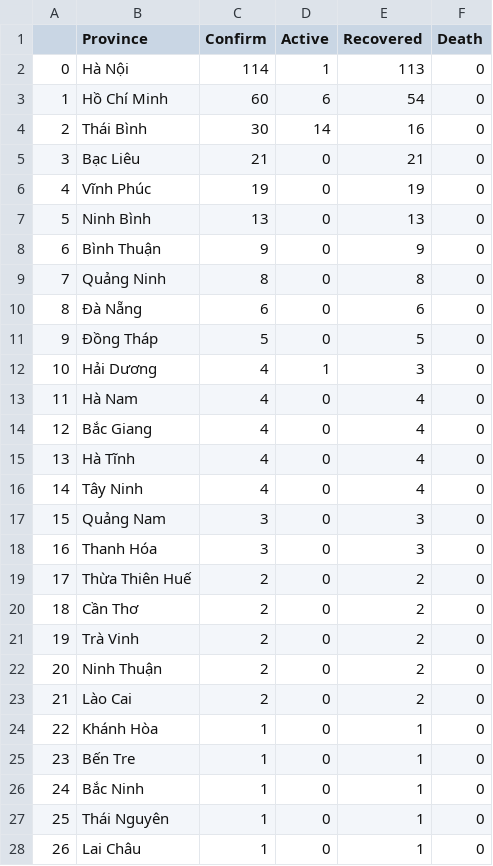
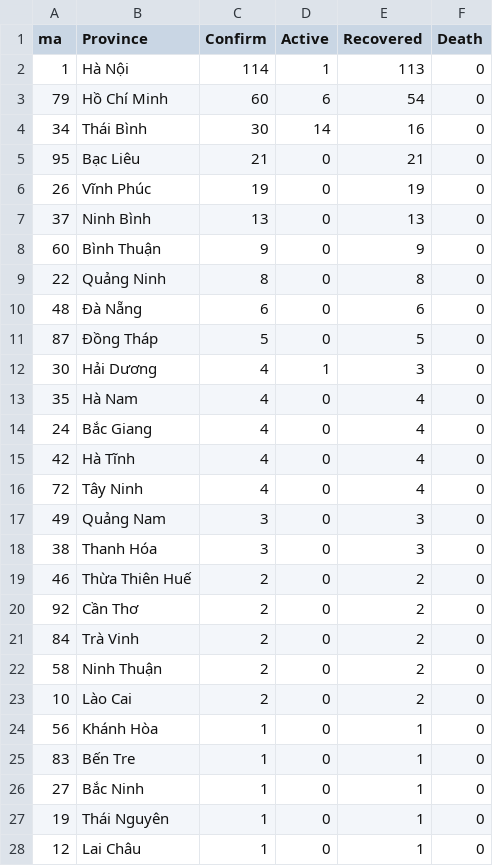
Before and after one commit to vvviet2908/DS-DV, a CSV file: covid19_province.csv, drawn as a sheet; only a part is shown; the diff covers the shown part only.

Commit message:
Add files via upload

```diff
--- a/covid19_province.csv
+++ b/covid19_province.csv
@@ -1,28 +1,28 @@
-,Province,Confirm,Active,Recovered,Death
-0,Hà Nội,114,1,113,0
-1,Hồ Chí Minh,60,6,54,0
-2,Thái Bình,30,14,16,0
-3,Bạc Liêu,21,0,21,0
-4,Vĩnh Phúc,19,0,19,0
-5,Ninh Bình,13,0,13,0
-6,Bình Thuận,9,0,9,0
-7,Quảng Ninh,8,0,8,0
-8,Đà Nẵng,6,0,6,0
-9,Đồng Tháp,5,0,5,0
-10,Hải Dương,4,1,3,0
-11,Hà Nam,4,0,4,0
-12,Bắc Giang,4,0,4,0
-13,Hà Tĩnh,4,0,4,0
-14,Tây Ninh,4,0,4,0
-15,Quảng Nam,3,0,3,0
-16,Thanh Hóa,3,0,3,0
-17,Thừa Thiên Huế,2,0,2,0
-18,Cần Thơ,2,0,2,0
-19,Trà Vinh,2,0,2,0
-20,Ninh Thuận,2,0,2,0
-21,Lào Cai,2,0,2,0
-22,Khánh Hòa,1,0,1,0
-23,Bến Tre,1,0,1,0
-24,Bắc Ninh,1,0,1,0
-25,Thái Nguyên,1,0,1,0
-26,Lai Châu,1,0,1,0
+ma ,Province,Confirm,Active,Recovered,Death
+1,Hà Nội,114,1,113,0
+79,Hồ Chí Minh,60,6,54,0
+34,Thái Bình,30,14,16,0
+95,Bạc Liêu,21,0,21,0
+26,Vĩnh Phúc,19,0,19,0
+37,Ninh Bình,13,0,13,0
+60,Bình Thuận,9,0,9,0
+22,Quảng Ninh,8,0,8,0
+48,Đà Nẵng,6,0,6,0
+87,Đồng Tháp,5,0,5,0
+30,Hải Dương,4,1,3,0
+35,Hà Nam,4,0,4,0
+24,Bắc Giang,4,0,4,0
+42,Hà Tĩnh,4,0,4,0
+72,Tây Ninh,4,0,4,0
+49,Quảng Nam,3,0,3,0
+38,Thanh Hóa,3,0,3,0
+46,Thừa Thiên Huế,2,0,2,0
+92,Cần Thơ,2,0,2,0
+84,Trà Vinh,2,0,2,0
+58,Ninh Thuận,2,0,2,0
+10,Lào Cai,2,0,2,0
+56,Khánh Hòa,1,0,1,0
+83,Bến Tre,1,0,1,0
+27,Bắc Ninh,1,0,1,0
+19,Thái Nguyên,1,0,1,0
+12,Lai Châu,1,0,1,0
```
Also changed, not shown: 3 edited cells elsewhere in this file.
